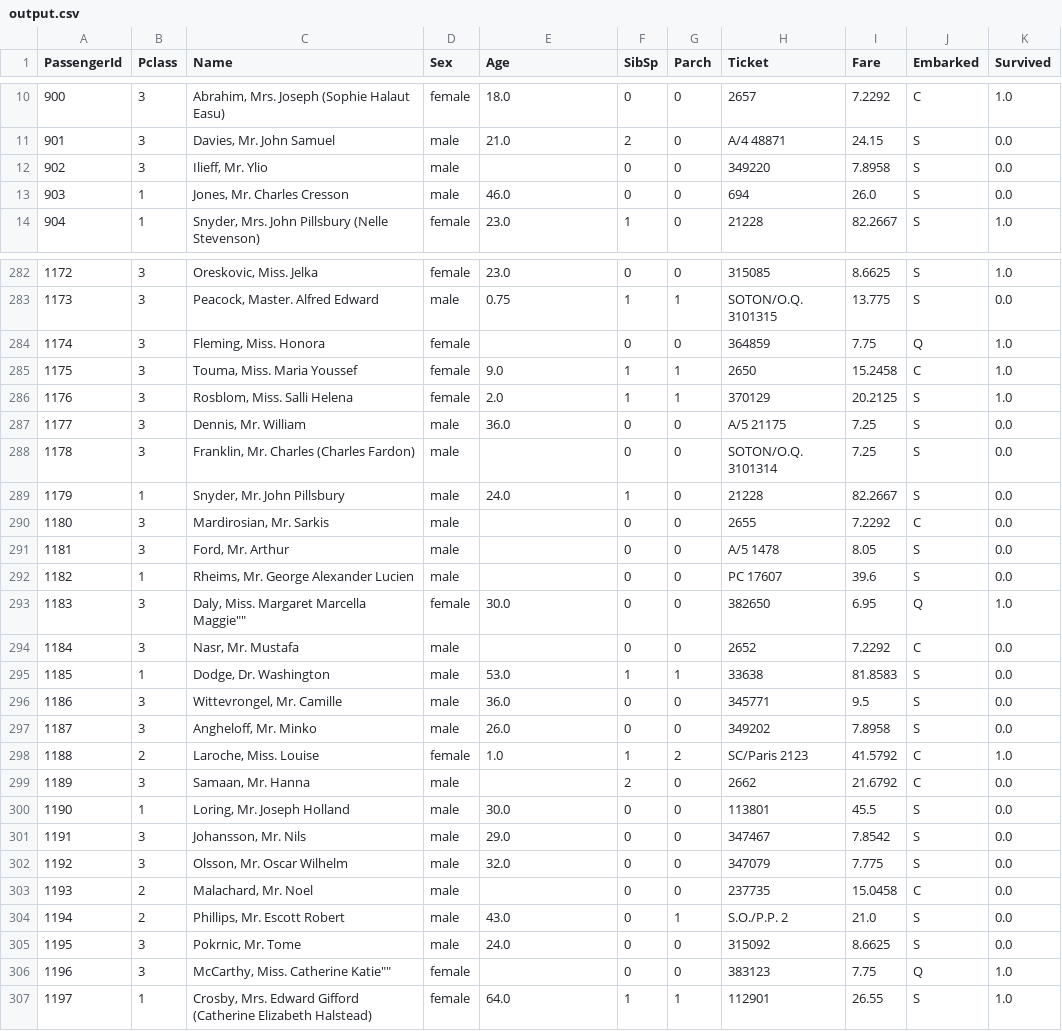
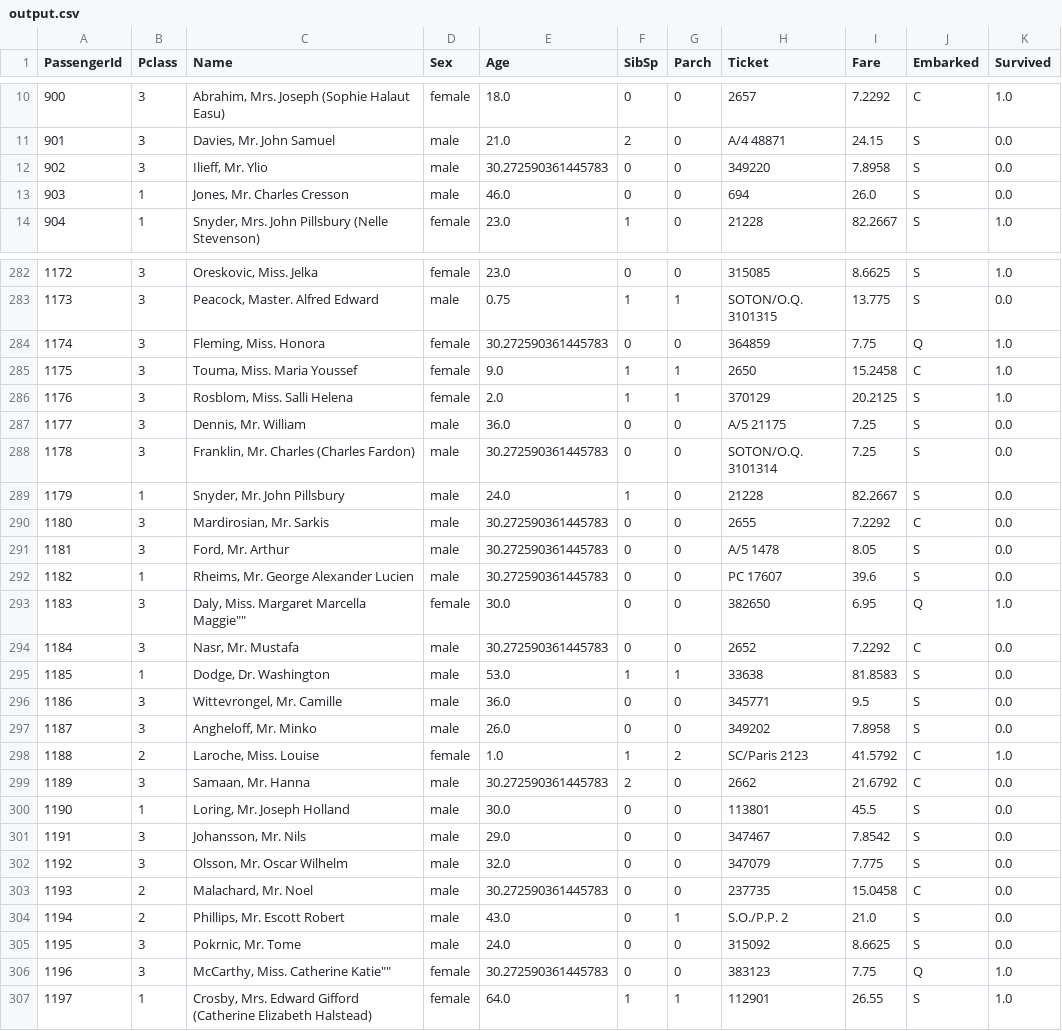
Before and after one commit to techunison-software/data-science-trials, a CSV file: Aswath/datasets/titanic/output.csv, drawn as a sheet; only a part is shown, gaps mark what is left out; the diff covers the shown part only.

```diff
--- a/Aswath/datasets/titanic/output.csv
+++ b/Aswath/datasets/titanic/output.csv
@@ -11,3 +11,3 @@ PassengerId,Pclass,Name,Sex,Age,SibSp,Parch,Ticket,Fare,Embarked,Survived
 901,3,"Davies, Mr. John Samuel",male,21.0,2,0,A/4 48871,24.15,S,0.0
-902,3,"Ilieff, Mr. Ylio",male,,0,0,349220,7.8958,S,0.0
+902,3,"Ilieff, Mr. Ylio",male,30.272590361445783,0,0,349220,7.8958,S,0.0
 903,1,"Jones, Mr. Charles Cresson",male,46.0,0,0,694,26.0,S,0.0
@@ -283,3 +283,3 @@ PassengerId,Pclass,Name,Sex,Age,SibSp,Parch,Ticket,Fare,Embarked,Survived
 1173,3,"Peacock, Master. Alfred Edward",male,0.75,1,1,SOTON/O.Q. 3101315,13.775,S,0.0
-1174,3,"Fleming, Miss. Honora",female,,0,0,364859,7.75,Q,1.0
+1174,3,"Fleming, Miss. Honora",female,30.272590361445783,0,0,364859,7.75,Q,1.0
 1175,3,"Touma, Miss. Maria Youssef",female,9.0,1,1,2650,15.2458,C,1.0
@@ -287,9 +287,9 @@ PassengerId,Pclass,Name,Sex,Age,SibSp,Parch,Ticket,Fare,Embarked,Survived
 1177,3,"Dennis, Mr. William",male,36.0,0,0,A/5 21175,7.25,S,0.0
-1178,3,"Franklin, Mr. Charles (Charles Fardon)",male,,0,0,SOTON/O.Q. 3101314,7.25,S,0.0
+1178,3,"Franklin, Mr. Charles (Charles Fardon)",male,30.272590361445783,0,0,SOTON/O.Q. 3101314,7.25,S,0.0
 1179,1,"Snyder, Mr. John Pillsbury",male,24.0,1,0,21228,82.2667,S,0.0
-1180,3,"Mardirosian, Mr. Sarkis",male,,0,0,2655,7.2292,C,0.0
-1181,3,"Ford, Mr. Arthur",male,,0,0,A/5 1478,8.05,S,0.0
-1182,1,"Rheims, Mr. George Alexander Lucien",male,,0,0,PC 17607,39.6,S,0.0
+1180,3,"Mardirosian, Mr. Sarkis",male,30.272590361445783,0,0,2655,7.2292,C,0.0
+1181,3,"Ford, Mr. Arthur",male,30.272590361445783,0,0,A/5 1478,8.05,S,0.0
+1182,1,"Rheims, Mr. George Alexander Lucien",male,30.272590361445783,0,0,PC 17607,39.6,S,0.0
 1183,3,"Daly, Miss. Margaret Marcella Maggie""""",female,30.0,0,0,382650,6.95,Q,1.0
-1184,3,"Nasr, Mr. Mustafa",male,,0,0,2652,7.2292,C,0.0
+1184,3,"Nasr, Mr. Mustafa",male,30.272590361445783,0,0,2652,7.2292,C,0.0
 1185,1,"Dodge, Dr. Washington",male,53.0,1,1,33638,81.8583,S,0.0
@@ -298,3 +298,3 @@ PassengerId,Pclass,Name,Sex,Age,SibSp,Parch,Ticket,Fare,Embarked,Survived
 1188,2,"Laroche, Miss. Louise",female,1.0,1,2,SC/Paris 2123,41.5792,C,1.0
-1189,3,"Samaan, Mr. Hanna",male,,2,0,2662,21.6792,C,0.0
+1189,3,"Samaan, Mr. Hanna",male,30.272590361445783,2,0,2662,21.6792,C,0.0
 1190,1,"Loring, Mr. Joseph Holland",male,30.0,0,0,113801,45.5,S,0.0
@@ -302,6 +302,6 @@ PassengerId,Pclass,Name,Sex,Age,SibSp,Parch,Ticket,Fare,Embarked,Survived
 1192,3,"Olsson, Mr. Oscar Wilhelm",male,32.0,0,0,347079,7.775,S,0.0
-1193,2,"Malachard, Mr. Noel",male,,0,0,237735,15.0458,C,0.0
+1193,2,"Malachard, Mr. Noel",male,30.272590361445783,0,0,237735,15.0458,C,0.0
 1194,2,"Phillips, Mr. Escott Robert",male,43.0,0,1,S.O./P.P. 2,21.0,S,0.0
 1195,3,"Pokrnic, Mr. Tome",male,24.0,0,0,315092,8.6625,S,0.0
-1196,3,"McCarthy, Miss. Catherine Katie""""",female,,0,0,383123,7.75,Q,1.0
+1196,3,"McCarthy, Miss. Catherine Katie""""",female,30.272590361445783,0,0,383123,7.75,Q,1.0
 1197,1,"Crosby, Mrs. Edward Gifford (Catherine Elizabeth Halstead)",female,64.0,1,1,112901,26.55,S,1.0
```
Also changed, not shown: 77 edited cells elsewhere in this file, 2 other files.
